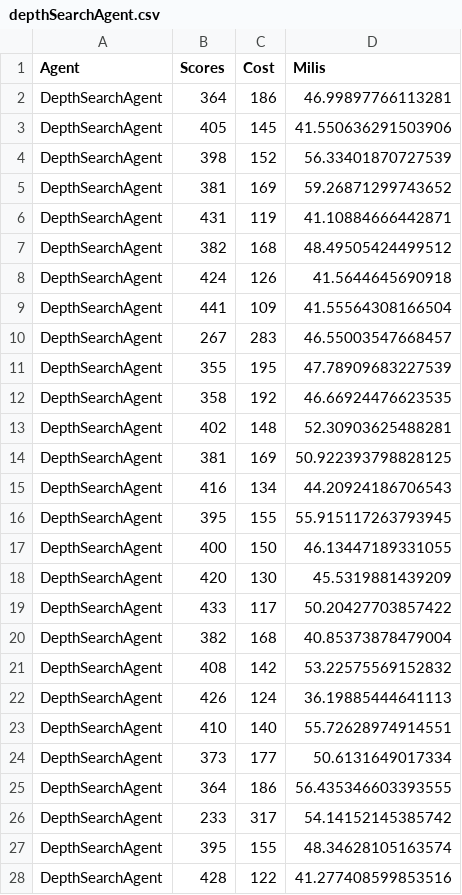
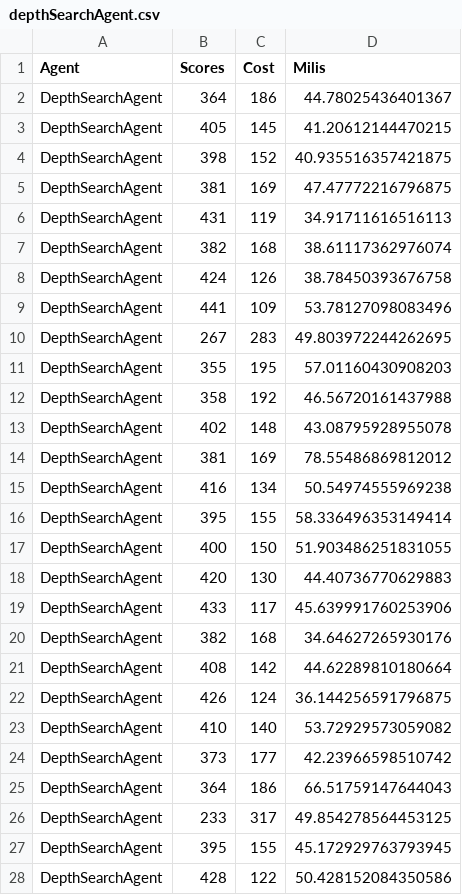
Before and after one commit to Yansb/pacman, a CSV file: results/depthSearchAgent.csv, drawn as a sheet; only a part is shown; the diff covers the shown part only.

```diff
--- a/results/depthSearchAgent.csv
+++ b/results/depthSearchAgent.csv
@@ -1,28 +1,28 @@
 Agent,Scores,Cost,Milis
-DepthSearchAgent,364,186,46.99897766113281
-DepthSearchAgent,405,145,41.550636291503906
-DepthSearchAgent,398,152,56.33401870727539
-DepthSearchAgent,381,169,59.26871299743652
-DepthSearchAgent,431,119,41.10884666442871
-DepthSearchAgent,382,168,48.49505424499512
-DepthSearchAgent,424,126,41.5644645690918
-DepthSearchAgent,441,109,41.55564308166504
-DepthSearchAgent,267,283,46.55003547668457
-DepthSearchAgent,355,195,47.78909683227539
-DepthSearchAgent,358,192,46.66924476623535
-DepthSearchAgent,402,148,52.30903625488281
-DepthSearchAgent,381,169,50.922393798828125
-DepthSearchAgent,416,134,44.20924186706543
-DepthSearchAgent,395,155,55.915117263793945
-DepthSearchAgent,400,150,46.13447189331055
-DepthSearchAgent,420,130,45.5319881439209
-DepthSearchAgent,433,117,50.20427703857422
-DepthSearchAgent,382,168,40.85373878479004
-DepthSearchAgent,408,142,53.22575569152832
-DepthSearchAgent,426,124,36.19885444641113
-DepthSearchAgent,410,140,55.72628974914551
-DepthSearchAgent,373,177,50.6131649017334
-DepthSearchAgent,364,186,56.435346603393555
-DepthSearchAgent,233,317,54.14152145385742
-DepthSearchAgent,395,155,48.34628105163574
-DepthSearchAgent,428,122,41.277408599853516
+DepthSearchAgent,364,186,44.78025436401367
+DepthSearchAgent,405,145,41.20612144470215
+DepthSearchAgent,398,152,40.935516357421875
+DepthSearchAgent,381,169,47.47772216796875
+DepthSearchAgent,431,119,34.91711616516113
+DepthSearchAgent,382,168,38.61117362976074
+DepthSearchAgent,424,126,38.78450393676758
+DepthSearchAgent,441,109,53.78127098083496
+DepthSearchAgent,267,283,49.803972244262695
+DepthSearchAgent,355,195,57.01160430908203
+DepthSearchAgent,358,192,46.56720161437988
+DepthSearchAgent,402,148,43.08795928955078
+DepthSearchAgent,381,169,78.55486869812012
+DepthSearchAgent,416,134,50.54974555969238
+DepthSearchAgent,395,155,58.336496353149414
+DepthSearchAgent,400,150,51.903486251831055
+DepthSearchAgent,420,130,44.40736770629883
+DepthSearchAgent,433,117,45.639991760253906
+DepthSearchAgent,382,168,34.64627265930176
+DepthSearchAgent,408,142,44.62289810180664
+DepthSearchAgent,426,124,36.144256591796875
+DepthSearchAgent,410,140,53.72929573059082
+DepthSearchAgent,373,177,42.23966598510742
+DepthSearchAgent,364,186,66.51759147644043
+DepthSearchAgent,233,317,49.854278564453125
+DepthSearchAgent,395,155,45.172929763793945
+DepthSearchAgent,428,122,50.428152084350586
```
Also changed, not shown: 73 edited cells elsewhere in this file, results/aStarSearchAgent.csv, results/breadthSearchAgent.csv, 15 other files.
